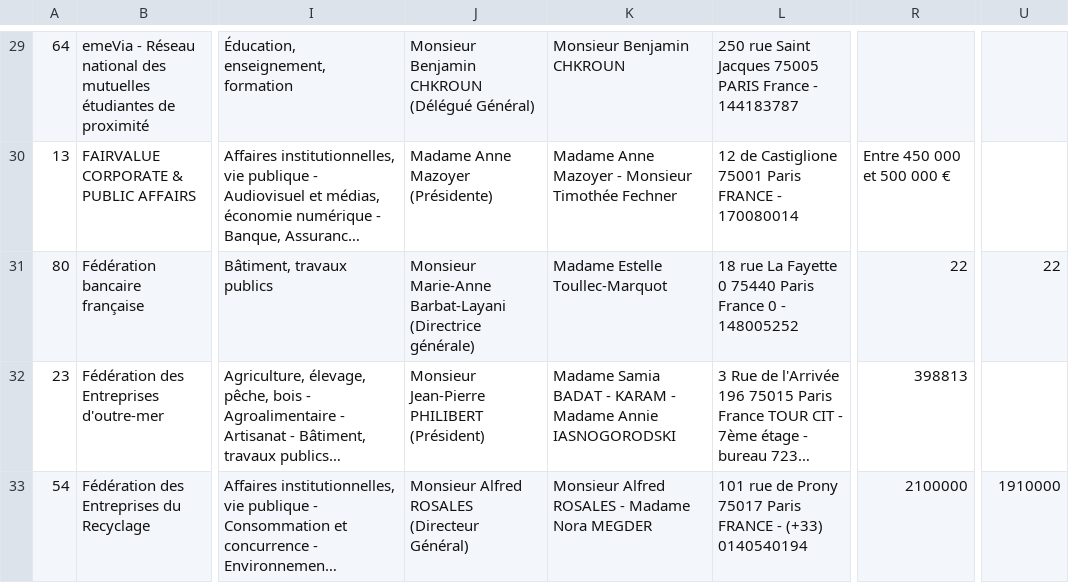
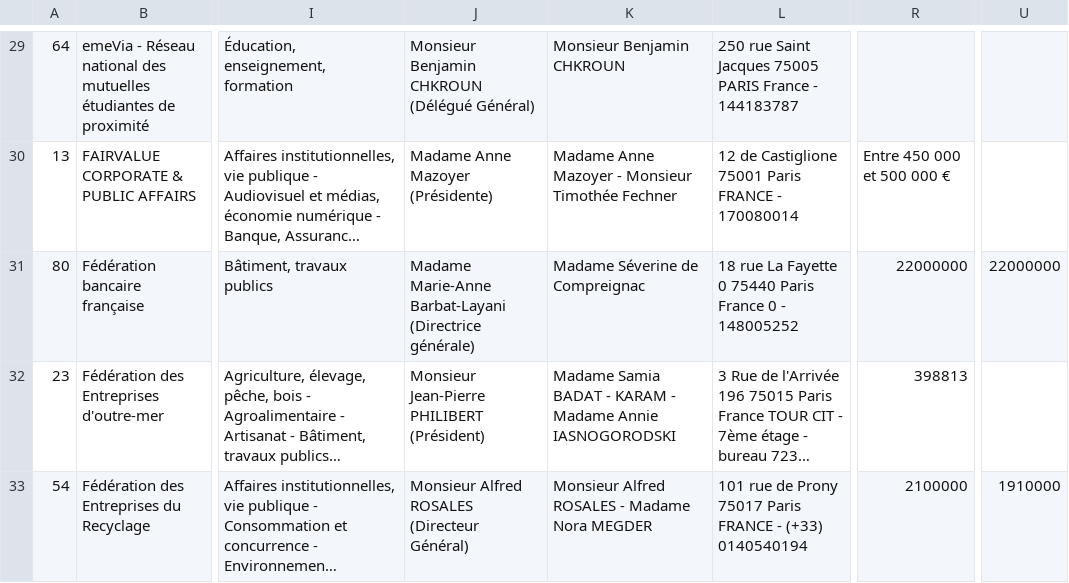
Before and after one commit to regardscitoyens/registres-lobbying, a CSV file: data/registre-lobbying-AN-v2.csv, drawn as a sheet; only a part is shown, gaps mark what is left out; long unchanged cells end in …; the diff names each change by its address in the sheet, - before the commit and + after, or states it on an @@ line.

Commit message:
update registre

```diff
--- a/data/registre-lobbying-AN-v2.csv
+++ b/data/registre-lobbying-AN-v2.csv
-J31: Monsieur Marie-Anne Barbat-Layani…
+J31: Madame Marie-Anne Barbat-Layani…
-K31: Madame Estelle Toullec-Marquot
+K31: Madame Séverine de Compreignac
-R31: 22
+R31: 22000000
-U31: 22
+U31: 22000000
```
Also changed, not shown: 3 other files.
